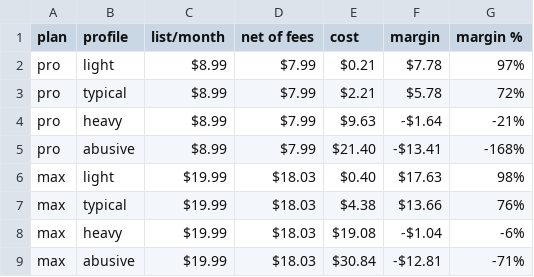
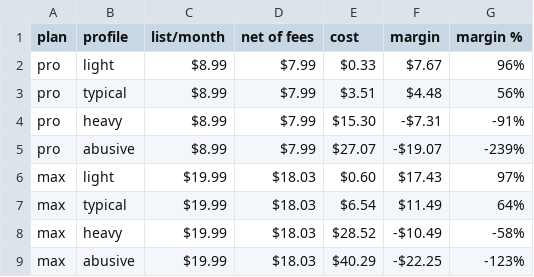
Before and after one commit to jasonpereira518/orbit, a CSV file: cost/unit-economics/output/margin_subscriptions.csv, drawn as a sheet.

```diff
--- a/cost/unit-economics/output/margin_subscriptions.csv
+++ b/cost/unit-economics/output/margin_subscriptions.csv
@@ -1,9 +1,9 @@
 "plan","profile","list/month","net of fees","cost","margin","margin %"
-"pro","light","$8.99","$7.99","$0.21","$7.78","97%"
-"pro","typical","$8.99","$7.99","$2.21","$5.78","72%"
-"pro","heavy","$8.99","$7.99","$9.63","-$1.64","-21%"
-"pro","abusive","$8.99","$7.99","$21.40","-$13.41","-168%"
-"max","light","$19.99","$18.03","$0.40","$17.63","98%"
-"max","typical","$19.99","$18.03","$4.38","$13.66","76%"
-"max","heavy","$19.99","$18.03","$19.08","-$1.04","-6%"
-"max","abusive","$19.99","$18.03","$30.84","-$12.81","-71%"
+"pro","light","$8.99","$7.99","$0.33","$7.67","96%"
+"pro","typical","$8.99","$7.99","$3.51","$4.48","56%"
+"pro","heavy","$8.99","$7.99","$15.30","-$7.31","-91%"
+"pro","abusive","$8.99","$7.99","$27.07","-$19.07","-239%"
+"max","light","$19.99","$18.03","$0.60","$17.43","97%"
+"max","typical","$19.99","$18.03","$6.54","$11.49","64%"
+"max","heavy","$19.99","$18.03","$28.52","-$10.49","-58%"
+"max","abusive","$19.99","$18.03","$40.29","-$22.25","-123%"
```
Also changed, not shown: cost/unit-economics/output/cost_per_user.csv, cost/unit-economics/output/scale.csv, 45 other files.
